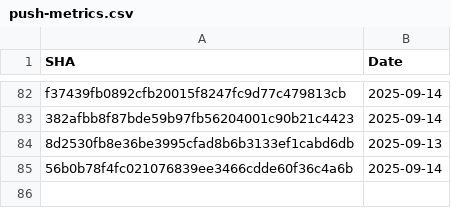
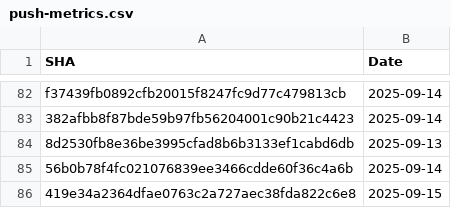
Before and after one commit to Ossi-1337/template-github-workflow, a CSV file: .github/data/push-metrics.csv, drawn as a sheet; only a part is shown, gaps mark what is left out.

```diff
--- a/.github/data/push-metrics.csv
+++ b/.github/data/push-metrics.csv
@@ -85 +85,2 @@ SHA,Date
 "56b0b78f4fc021076839ee3466cdde60f36c4a6b","2025-09-14"
+"419e34a2364dfae0763c2a727aec38fda822c6e8","2025-09-15"
```
Also changed, not shown: 1 other file.
